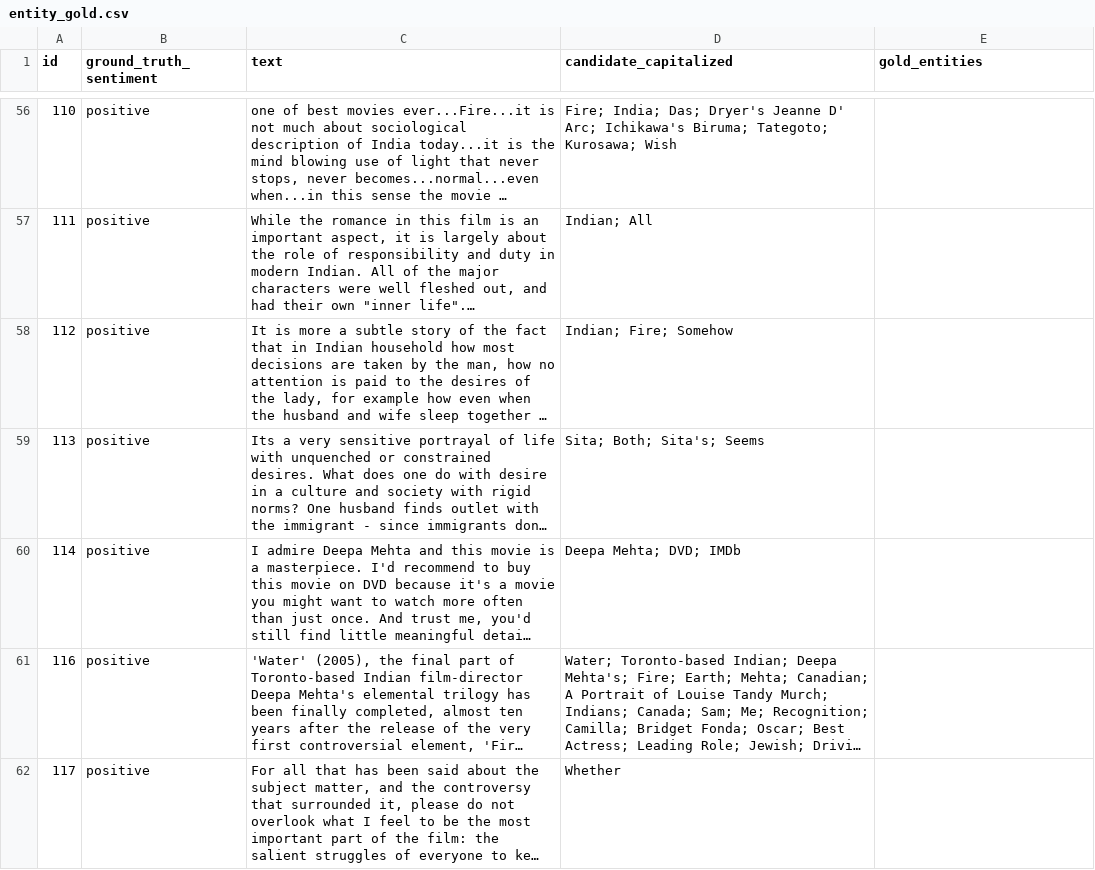
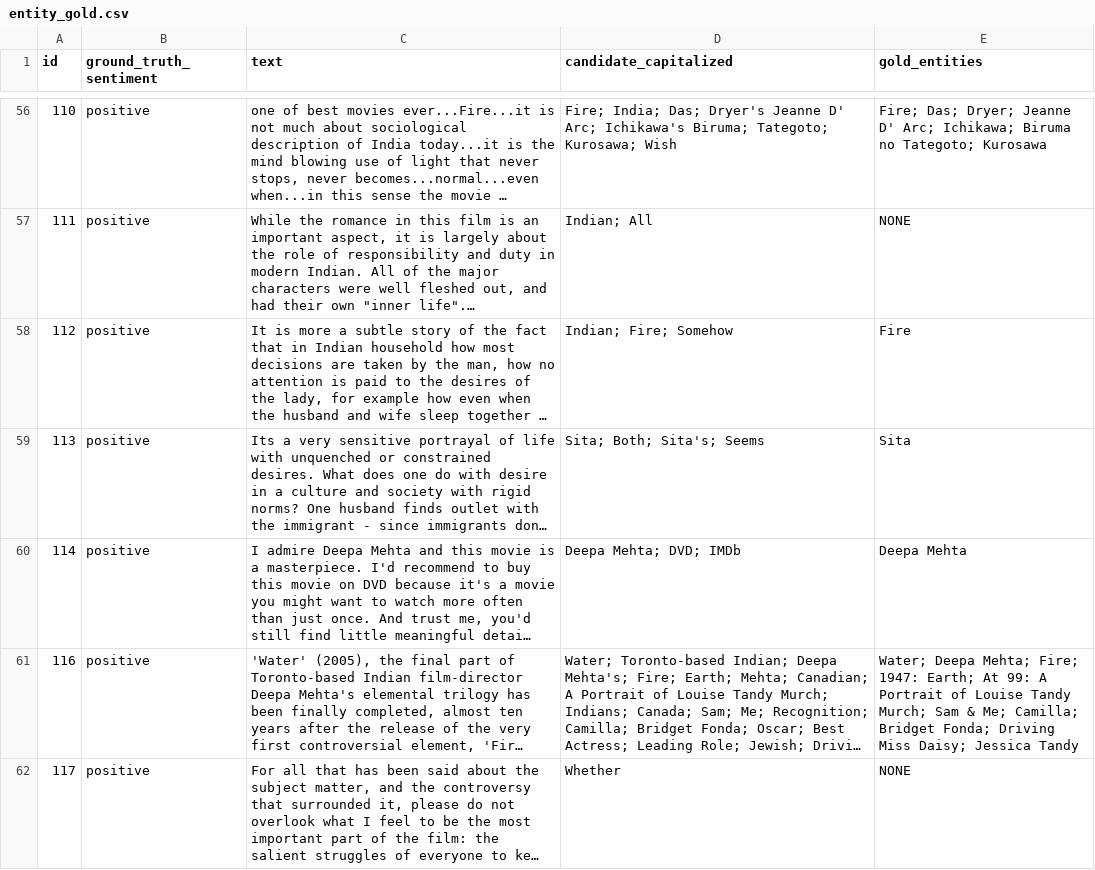
Before and after one commit to aoktayzkn/cen471-nlp-projects, a CSV file: project_1_structured_extraction/data/annotation/entity_gold.csv, drawn as a sheet; only a part is shown, gaps mark what is left out; long unchanged cells end in …; the diff covers the shown part only; the diff names each change by its address in the sheet, - before the commit and + after, or states it on an @@ line.

Commit message:
Verify gold entities, archive old protocol, add .gitignore

```diff
--- a/project_1_structured_extraction/data/annotation/entity_gold.csv
+++ b/project_1_structured_extraction/data/annotation/entity_gold.csv
-E56 (gold_entities): (empty)
+E56 (gold_entities): Fire; Das; Dryer; Jeanne D' Arc; Ichikawa; Biruma no Tategoto; Kurosawa
-E57 (gold_entities): (empty)
+E57 (gold_entities): NONE
-E58 (gold_entities): (empty)
+E58 (gold_entities): Fire
-E59 (gold_entities): (empty)
+E59 (gold_entities): Sita
-E60 (gold_entities): (empty)
+E60 (gold_entities): Deepa Mehta
-E61 (gold_entities): (empty)
+E61 (gold_entities): Water; Deepa Mehta; Fire; 1947: Earth; At 99: A Portrait of Louise Tandy Murch; Sam & Me; Camilla; Bridget Fonda; Driving Miss Daisy; Jessica Tandy
-E62 (gold_entities): (empty)
+E62 (gold_entities): NONE
```
Also changed, not shown: 94 edited cells elsewhere in this file, 33 other files.
